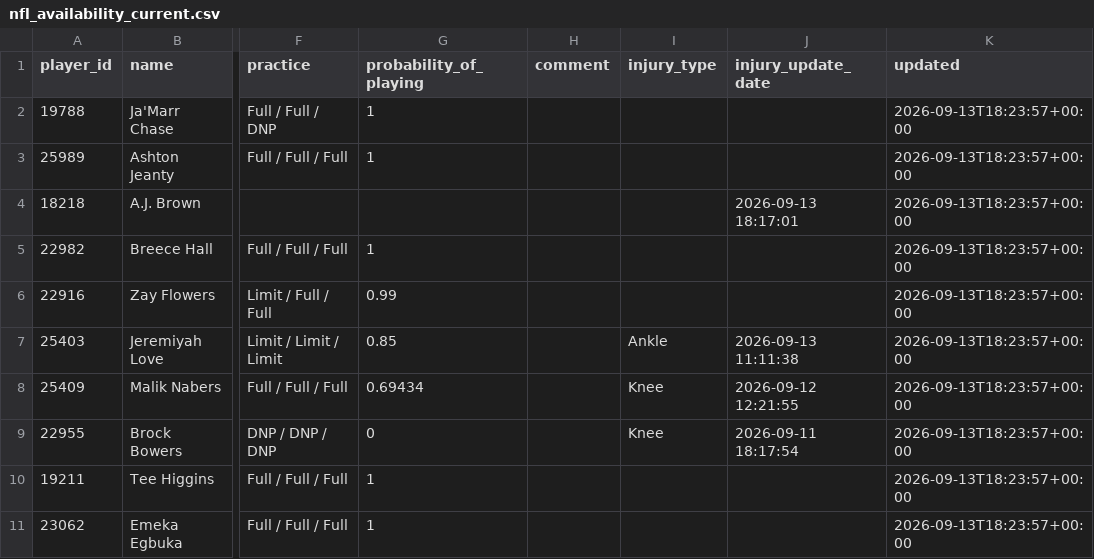
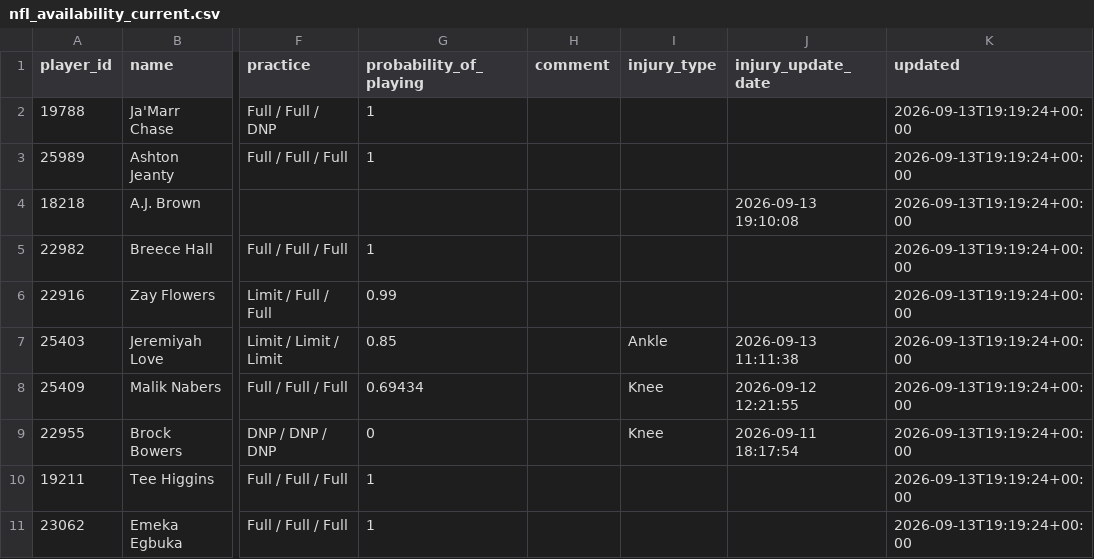
Before and after one commit to nukesim/nuke-dfs-hub, a CSV file: data/nfl_availability_current.csv, drawn as a sheet; only a part is shown, gaps mark what is left out; the diff names each change by its address in the sheet, - before the commit and + after, or states it on an @@ line.

```diff
--- a/data/nfl_availability_current.csv
+++ b/data/nfl_availability_current.csv
-K2:K11 (updated): 2026-09-13T18:23:57+00:00
+K2:K11 (updated): 2026-09-13T19:19:24+00:00
-J4 (injury_update_date): 2026-09-13 18:17:01
+J4 (injury_update_date): 2026-09-13 19:10:08
```
